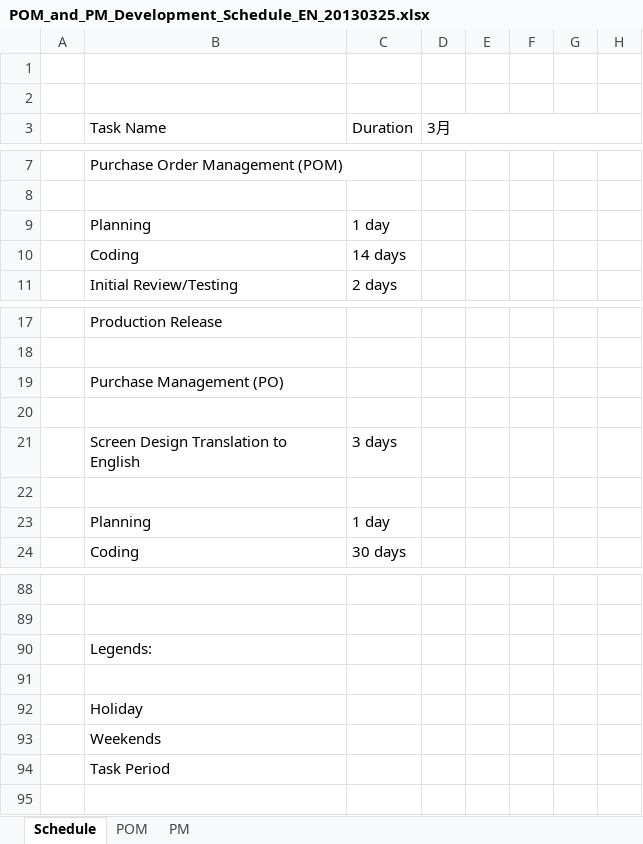
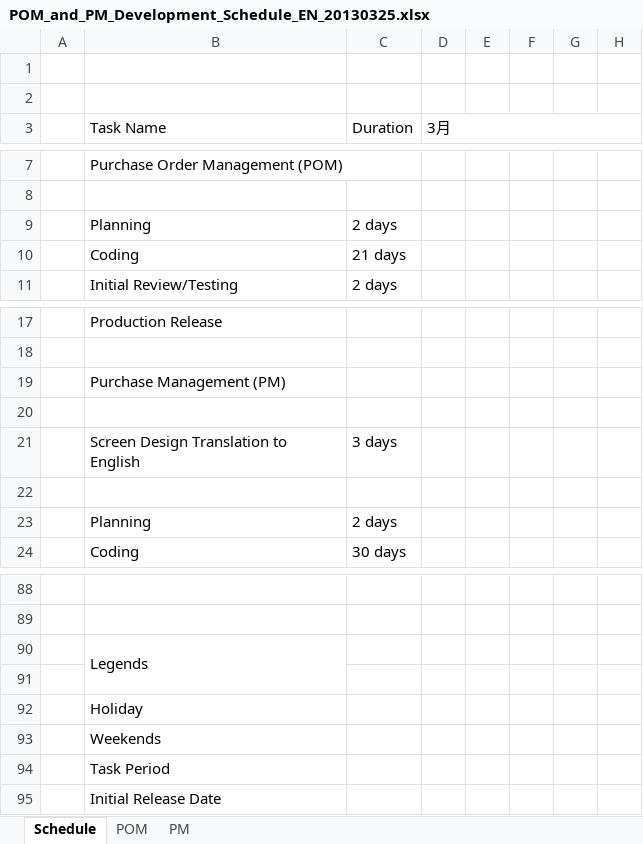
Before and after one commit to myleneking/inventorydev, an Excel workbook: files/POM_and_PM_Development_Schedule_EN_20130325.xlsx, sheet Schedule, drawn as a sheet; only a part is shown, gaps mark what is left out; values as stored, in another font and other column widths than the file's, no cell formats; rows hold the shown columns only; the diff names each change by its address in the sheet, - before the commit and + after, or states it on an @@ line.

```diff
--- a/files/POM_and_PM_Development_Schedule_EN_20130325.xlsx (sheet Schedule)
+++ b/files/POM_and_PM_Development_Schedule_EN_20130325.xlsx (sheet Schedule)
-C9 (Duration): 1 day
+C9 (Duration): 2 days
-C10 (Duration): 14 days
+C10 (Duration): 21 days
-B19 (Task Name): Purchase Management (PO)
+B19 (Task Name): Purchase Management (PM)
-C23 (Duration): 1 day
+C23 (Duration): 2 days
-B90 (Task Name): Legends:
+B90 (Task Name): Legends
+B90:B91 merged
+row 95:  | Initial Release Date
```
Also changed, not shown: sheet POM, cell formats, files/画面設計書（発注管理）_130226_en.xlsx, 2 other files.
